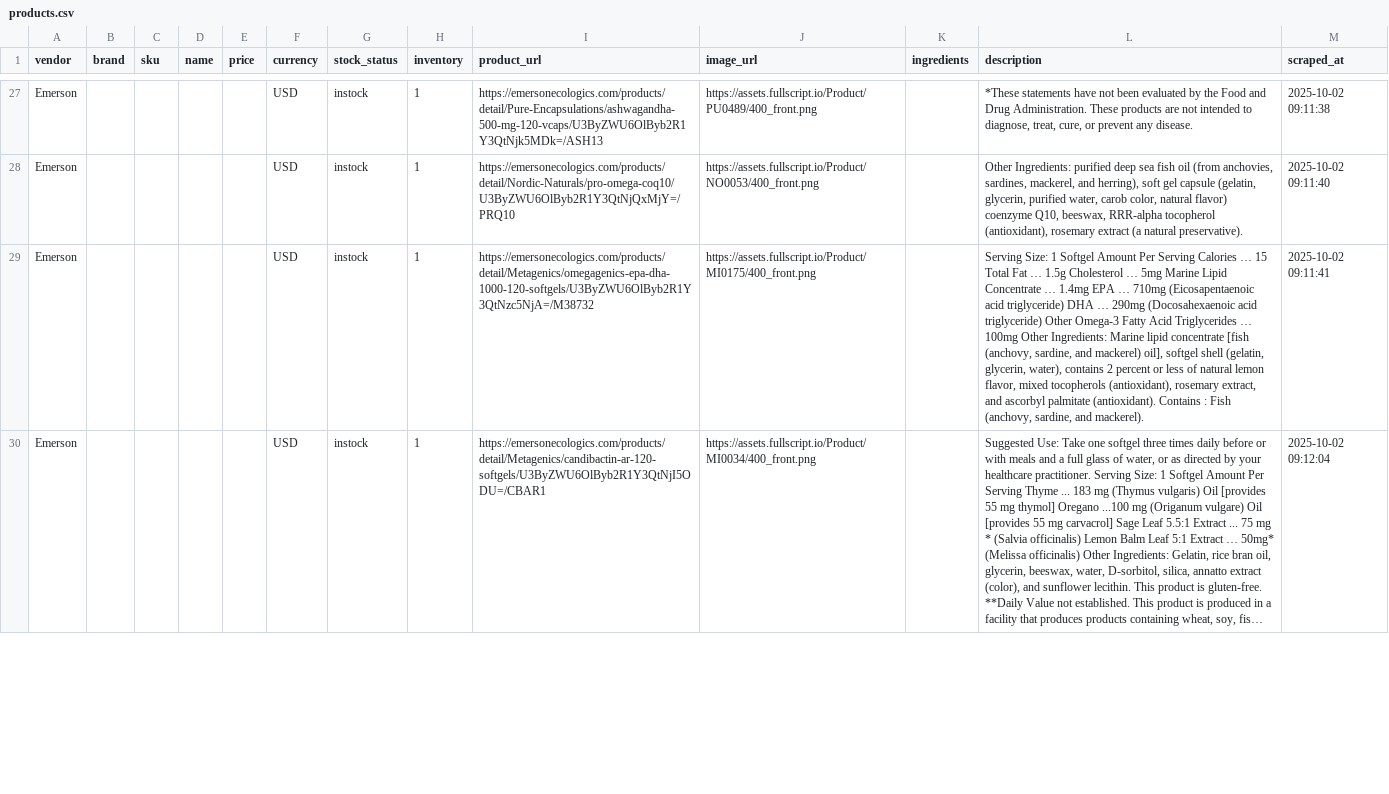
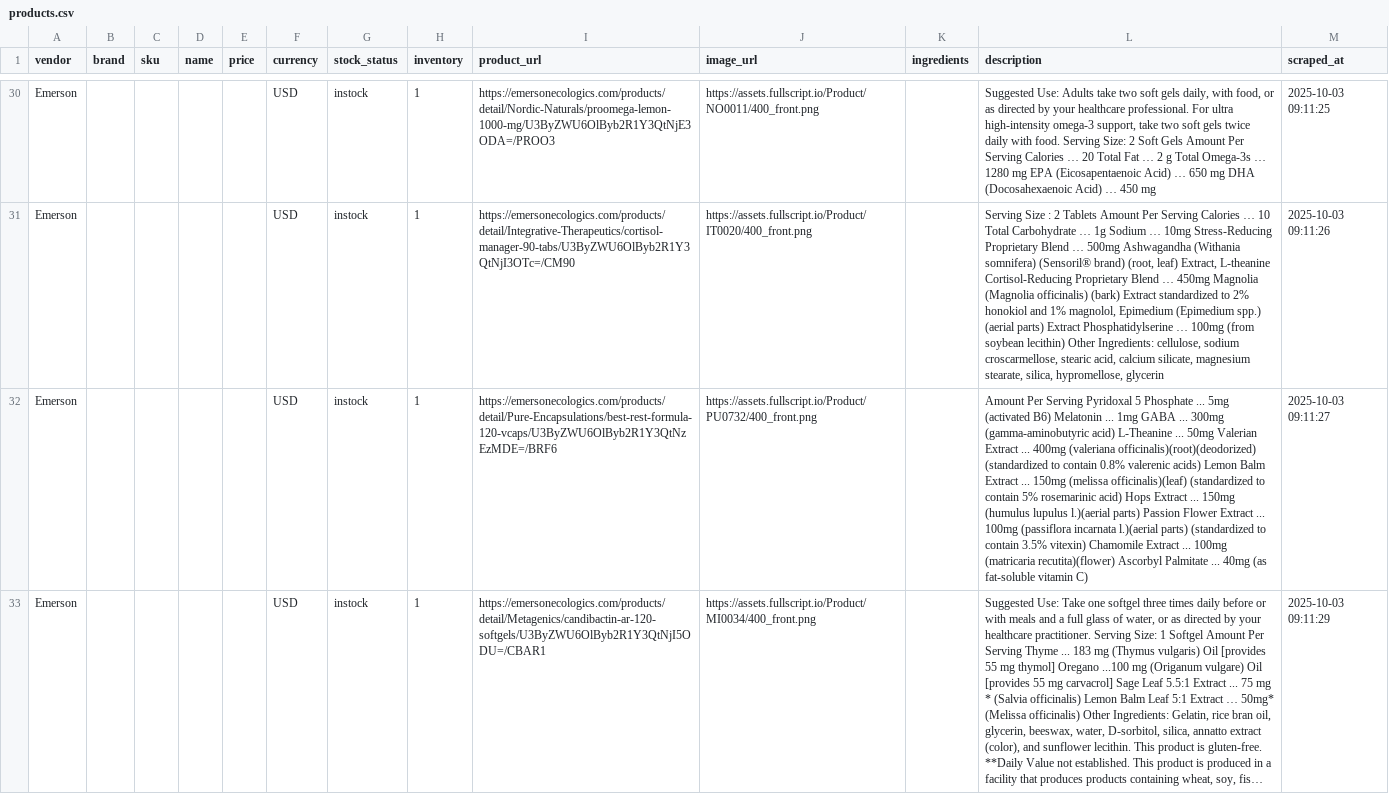
Before and after one commit to remystrong7/supplefind-imports, a CSV file: products.csv, drawn as a sheet; only a part is shown, gaps mark what is left out; long unchanged cells end in …; addresses are those after the commit; the diff covers the shown part only; the diff names each change by its address in the sheet, - before the commit and + after, or states it on an @@ line.

```diff
--- a/products.csv
+++ b/products.csv
-I30 (product_url): https://emersonecologics.com/products/detail/Pure-Encapsulations/ashwagandha-500-mg-120-vcaps/U3ByZWU6OlByb2R1Y3QtNjk5MDk=/ASH13
+I30 (product_url): https://emersonecologics.com/products/detail/Nordic-Naturals/proomega-lemon-1000-mg/U3ByZWU6OlByb2R1Y3QtNjE3ODA=/PROO3
-J30 (image_url): https://assets.fullscript.io/Product/PU0489/400_front.png
+J30 (image_url): https://assets.fullscript.io/Product/NO0011/400_front.png
-L30 (description): *These statements have not been evaluated by the Food and Drug Administration. These products are not intended to diagnose, treat, cure, or prevent any disease.
+L30 (description): Suggested Use: Adults take two soft gels daily, with food, or as directed by your healthcare professional. For ultra high-intensity omega-3 support, take two soft gels twice daily with food. Serving Size: 2 Soft Gels Amount Per Serving Calories … 20 Total Fat … 2 g Total Omega-3s … 1280 mg EPA (Eicosapentaenoic Acid) … 650 mg DHA (Docosahexaenoic Acid) … 450 mg
-M30 (scraped_at): 2025-10-02 09:11:38
+M30 (scraped_at): 2025-10-03 09:11:25
-I31 (product_url): https://emersonecologics.com/products/detail/Nordic-Naturals/pro-omega-coq10/U3ByZWU6OlByb2R1Y3QtNjQxMjY=/PRQ10
+I31 (product_url): https://emersonecologics.com/products/detail/Integrative-Therapeutics/cortisol-manager-90-tabs/U3ByZWU6OlByb2R1Y3QtNjI3OTc=/CM90
-J31 (image_url): https://assets.fullscript.io/Product/NO0053/400_front.png
+J31 (image_url): https://assets.fullscript.io/Product/IT0020/400_front.png
-L31 (description): Other Ingredients: purified deep sea fish oil (from anchovies, sardines, mackerel, and herring), soft gel capsule (gelatin, glycerin, purified water, carob color, natural flavor) coenzyme Q10, beeswax, RRR-alpha tocopherol (antioxidant), rosemary extract (a natural preservative).
+L31 (description): Serving Size : 2 Tablets Amount Per Serving Calories … 10 Total Carbohydrate … 1g Sodium … 10mg Stress-Reducing Proprietary Blend … 500mg Ashwagandha (Withania somnifera) (Sensoril® brand) (root, leaf) Extract, L-theanine Cortisol-Reducing Proprietary Blend … 450mg Magnolia (Magnolia officinalis) (bark) Extract standardized to 2% honokiol and 1% magnolol, Epimedium (Epimedium spp.) (aerial parts) Extract Phosphatidylserine … 100mg (from soybean lecithin) Other Ingredients: cellulose, sodium croscarmellose, stearic acid, calcium silicate, magnesium stearate, silica, hypromellose, glycerin
-M31 (scraped_at): 2025-10-02 09:11:40
+M31 (scraped_at): 2025-10-03 09:11:26
-I32 (product_url): https://emersonecologics.com/products/detail/Metagenics/omegagenics-epa-dha-1000-120-softgels/U3ByZWU6OlByb2R1Y3QtNzc5NjA=/M38732
+I32 (product_url): https://emersonecologics.com/products/detail/Pure-Encapsulations/best-rest-formula-120-vcaps/U3ByZWU6OlByb2R1Y3QtNzEzMDE=/BRF6
-J32 (image_url): https://assets.fullscript.io/Product/MI0175/400_front.png
+J32 (image_url): https://assets.fullscript.io/Product/PU0732/400_front.png
-L32 (description): Serving Size: 1 Softgel Amount Per Serving Calories … 15 Total Fat … 1.5g Cholesterol … 5mg Marine Lipid Concentrate … 1.4mg EPA … 710mg (Eicosapentaenoic acid triglyceride) DHA … 290mg (Docosahexaenoic acid triglyceride) Other Omega-3 Fatty Acid Triglycerides … 100mg Other Ingredients: Marine lipid concentrate [fish (anchovy, sardine, and mackerel) oil], softgel shell (gelatin, glycerin, water), contains 2 percent or less of natural lemon flavor, mixed tocopherols (antioxidant), rosemary extract, and ascorbyl palmitate (antioxidant). Contains : Fish (anchovy, sardine, and mackerel).
+L32 (description): Amount Per Serving Pyridoxal 5 Phosphate ... 5mg (activated B6) Melatonin ... 1mg GABA ... 300mg (gamma-aminobutyric acid) L-Theanine ... 50mg Valerian Extract ... 400mg (valeriana officinalis)(root)(deodorized) (standardized to contain 0.8% valerenic acids) Lemon Balm Extract ... 150mg (melissa officinalis)(leaf) (standardized to contain 5% rosemarinic acid) Hops Extract ... 150mg (humulus lupulus l.)(aerial parts) Passion Flower Extract ... 100mg (passiflora incarnata l.)(aerial parts) (standardized to contain 3.5% vitexin) Chamomile Extract ... 100mg (matricaria recutita)(flower) Ascorbyl Palmitate ... 40mg (as fat-soluble vitamin C)
-M32 (scraped_at): 2025-10-02 09:11:41
+M32 (scraped_at): 2025-10-03 09:11:27
-M33 (scraped_at): 2025-10-02 09:12:04
+M33 (scraped_at): 2025-10-03 09:11:29
```
Also changed, not shown: 4 added rows and 92 edited cells elsewhere in this file.
